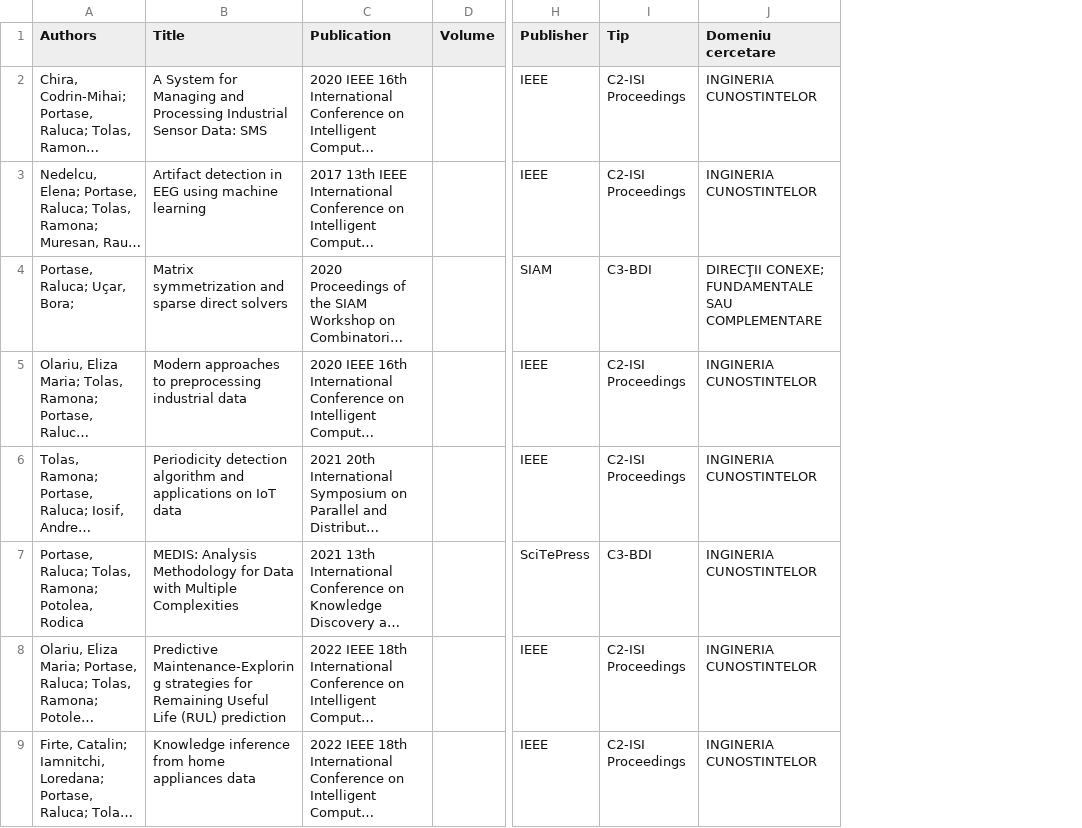
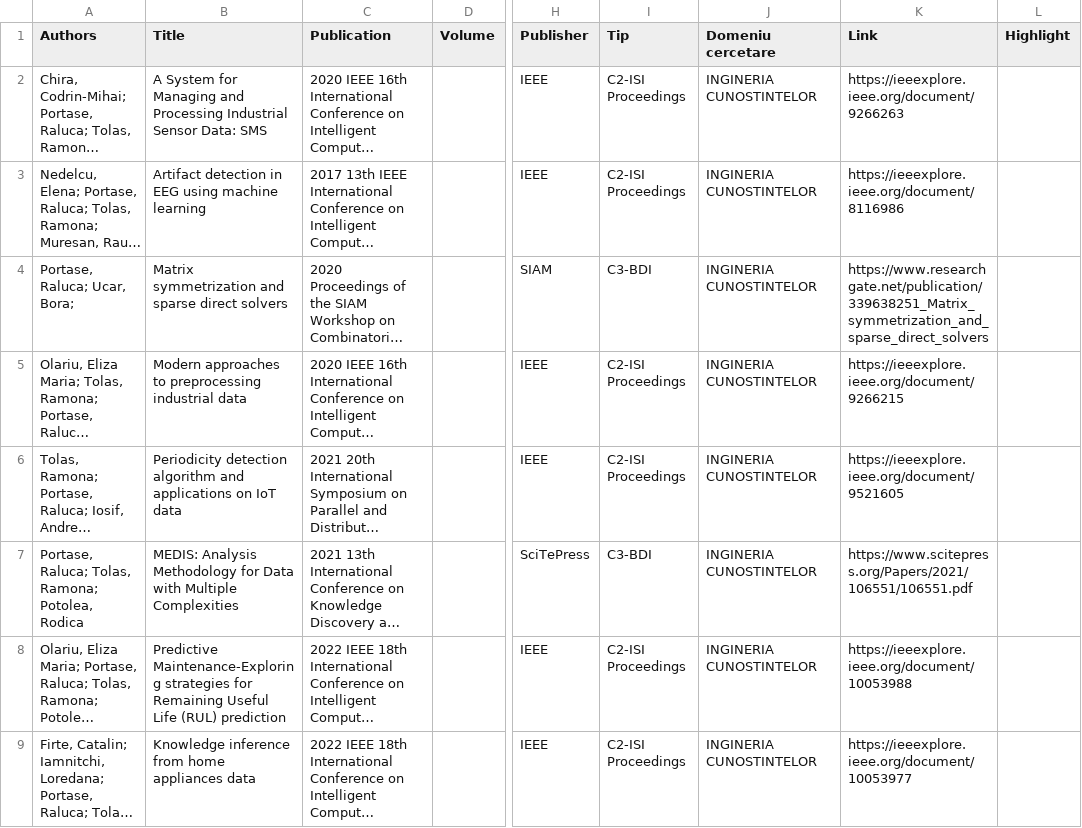
Before and after one commit to ArdeleanRichard/keg-utcn-website, a CSV file: publications_generator/As. Drd. Ing. Raluca-Laura Portase.csv, drawn as a sheet; only a part is shown, gaps mark what is left out; long unchanged cells end in …; the diff covers the shown part only; the diff names each change by its address in the sheet, - before the commit and + after, or states it on an @@ line.

```diff
--- a/publications_generator/As. Drd. Ing. Raluca-Laura Portase.csv
+++ b/publications_generator/As. Drd. Ing. Raluca-Laura Portase.csv
+column K (Link), rows 2-9: https://ieeexplore.ieee.org/document/9266263 | https://ieeexplore.ieee.org/document/8116986 | https://www.researchgate.net/publication/339638251_Matrix_symmetrization_and_sparse_direct_solvers | https://ieeexplore.ieee.org/document/9266215 | https://ieeexplore.ieee.org/document/9521605 | https://www.scitepress.org/Papers/2021/106551/106551.pdf | https://ieeexplore.ieee.org/document/10053988 | https://ieeexplore.ieee.org/document/10053977
+column L (Highlight), empty
-A4 (Authors): Portase, Raluca; Uçar, Bora;
+A4 (Authors): Portase, Raluca; Ucar, Bora;
-J4 (Domeniu cercetare): DIRECŢII CONEXE; FUNDAMENTALE SAU COMPLEMENTARE
+J4 (Domeniu cercetare): INGINERIA CUNOSTINTELOR
```
Also changed, not shown: 10 added rows elsewhere in this file, publications_generator/As. drd. ing. Eugen-Richard Ardelean.csv, publications_generator/Conf.dr.ing.Camelia Lemnaru.csv, 19 other files.
